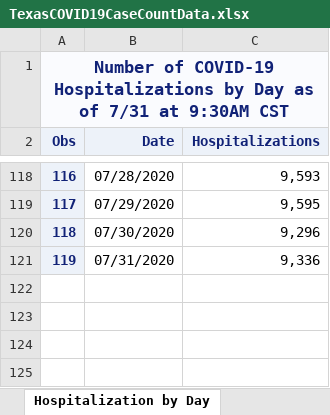
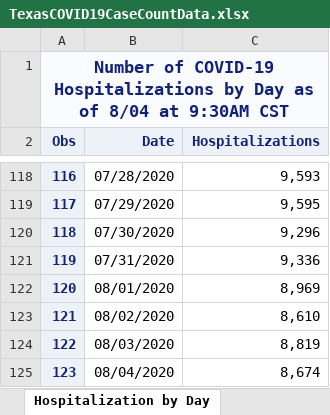
Before and after one commit to joetidwell/COVID, an Excel workbook: data/TexasCOVID19CaseCountData.xlsx, sheet Hospitalization by Day, drawn as a sheet; only a part is shown, gaps mark what is left out; values as stored, in another font and other column widths than the file's, no borders; the diff names each change by its address in the sheet, - before the commit and + after, or states it on an @@ line.

```diff
--- a/data/TexasCOVID19CaseCountData.xlsx (sheet Hospitalization by Day)
+++ b/data/TexasCOVID19CaseCountData.xlsx (sheet Hospitalization by Day)
@@ column A (Obs) renumbered in row 1 @@
+row 122: 120 | 08/01/2020 | 8,969
+row 123: 121 | 08/02/2020 | 8,610
+row 124: 122 | 08/03/2020 | 8,819
+row 125: 123 | 08/04/2020 | 8,674
```
Also changed, not shown: sheet Case and Fatalities, sheet Trends, sheet Tests by day, sheet Cases by Age Group, sheet Fatalities by Age Group, sheet Cases by RaceEthnicity, 7 more sheets, data/COVID-19OutbreaksinLong-termCareFacilities.xlsx, data/TexasCOVID19DailyCountyCaseCountData.xlsx, 4 other files.
